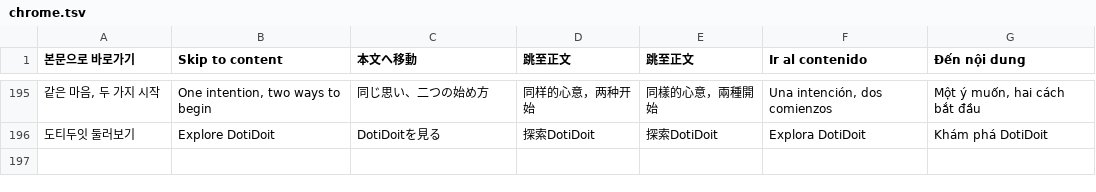
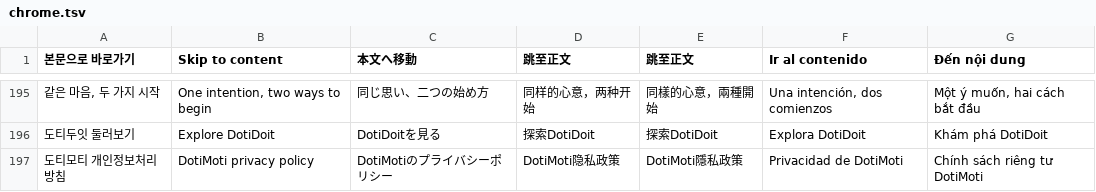
Before and after one commit to kizwond/doti_doit_web, a TSV file: content/i18n/chrome.tsv, drawn as a sheet; only a part is shown, gaps mark what is left out; the diff names each change by its address in the sheet, - before the commit and + after, or states it on an @@ line.

Commit message:
홈페이지의 앱별 개인정보처리방침 연결

```diff
--- a/content/i18n/chrome.tsv
+++ b/content/i18n/chrome.tsv
+row 197: 도티모티 개인정보처리방침 | DotiMoti privacy policy | DotiMotiのプライバシーポリシー | DotiMoti隐私政策 | DotiMoti隱私政策 | Privacidad de DotiMoti | Chính sách riêng tư DotiMoti
```
Also changed, not shown: 5 other files.
